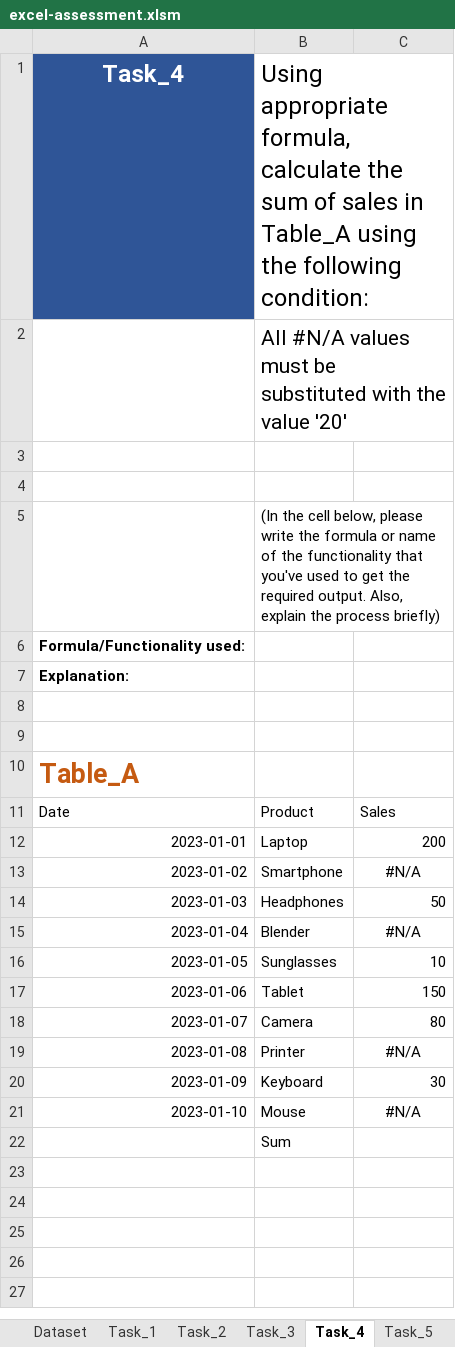
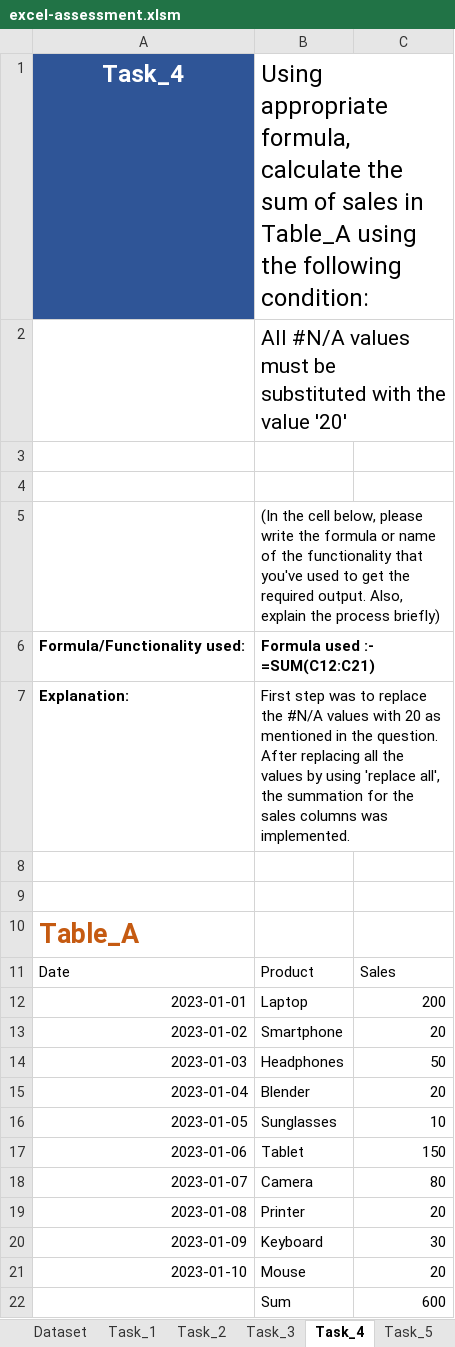
Before and after one commit to SivaRamKothakota/Data_Analysis_assignment, an Excel workbook: submissions/excel-assessment.xlsm, sheet Task_4, drawn as a sheet; values as stored, in another font and other column widths than the file's, no borders; the diff names each change by its address in the sheet, - before the commit and + after, or states it on an @@ line.

```diff
--- a/submissions/excel-assessment.xlsm (sheet Task_4)
+++ b/submissions/excel-assessment.xlsm (sheet Task_4)
-B6: (empty)
+B6: Formula used :- =SUM(C12:C21)
-B7: (empty)
+B7: First step was to replace the #N/A values with 20 as mentioned in the question. After replacing all the values by using 'replace all', the summation for the sales columns was implemented.
-C13: #N/A
+C13: 20
-C13 alignment: center
+C13 alignment: right
-C15: #N/A
+C15: 20
-C15 alignment: center
+C15 alignment: right
-C19: #N/A
+C19: 20
-C19 alignment: center
+C19 alignment: right
-C21: #N/A
+C21: 20
-C21 alignment: center
+C21 alignment: right
-C22: (empty)
+C22: 600
```
Also changed, not shown: sheet Task_3, sheet Task_2, sheet Dataset, sheet Task_5, sheet Task_1.
